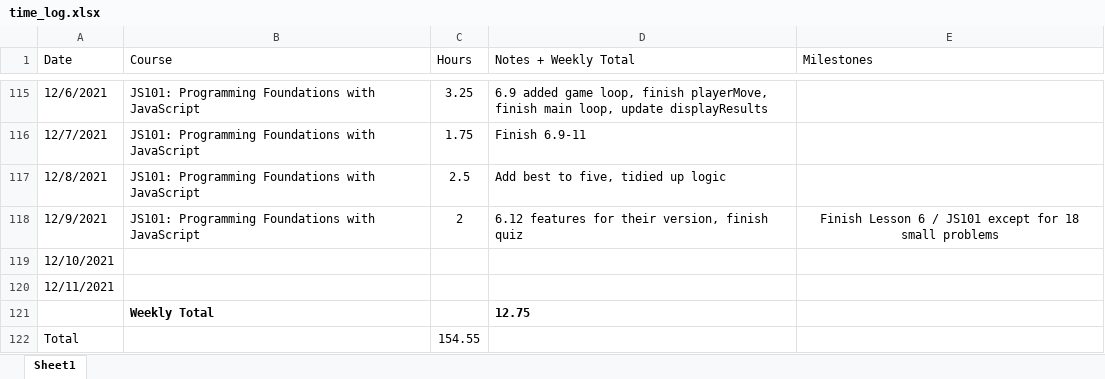
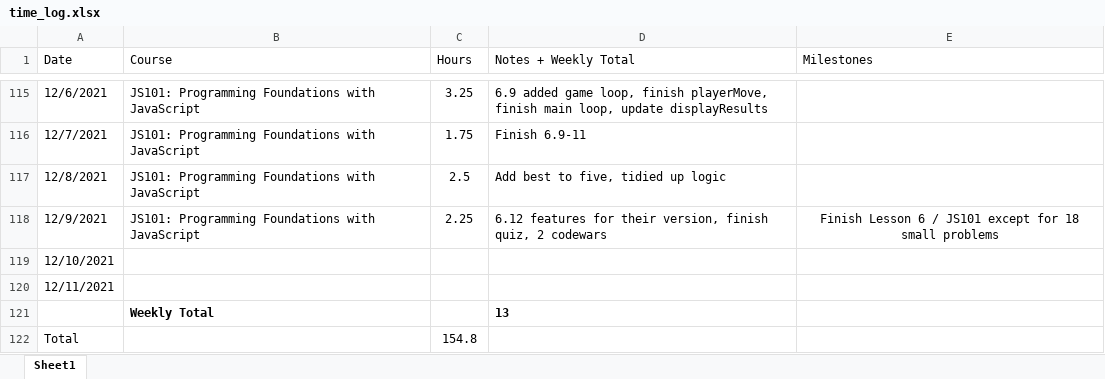
Before and after one commit to csommerl/js_101, an Excel workbook: time_log.xlsx, sheet Sheet1, drawn as a sheet; only a part is shown, gaps mark what is left out; values as stored, in another font and other column widths than the file's, no borders; table styles not drawn; the diff names each change by its address in the sheet, - before the commit and + after, or states it on an @@ line.

```diff
--- a/time_log.xlsx (sheet Sheet1)
+++ b/time_log.xlsx (sheet Sheet1)
-C118 (Hours): 2
+C118 (Hours): 2.25
-D118 (Notes + Weekly Total): …version, finish quiz
+D118 (Notes + Weekly Total): …version, finish quiz, 2 codewars
-D121 (Notes + Weekly Total): 12.75
+D121 (Notes + Weekly Total): 13
-C122 (Hours): 154.55
+C122 (Hours): 154.8
```
Also changed, not shown: 4 other files.
